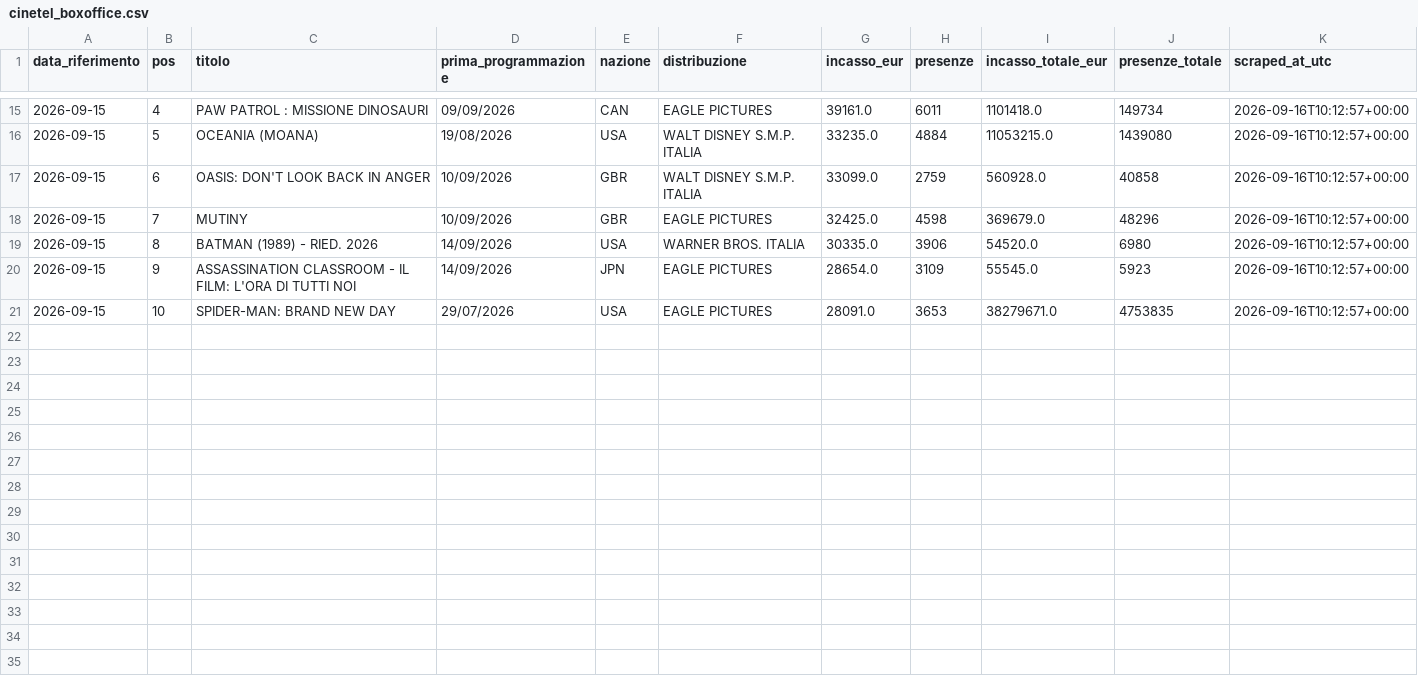
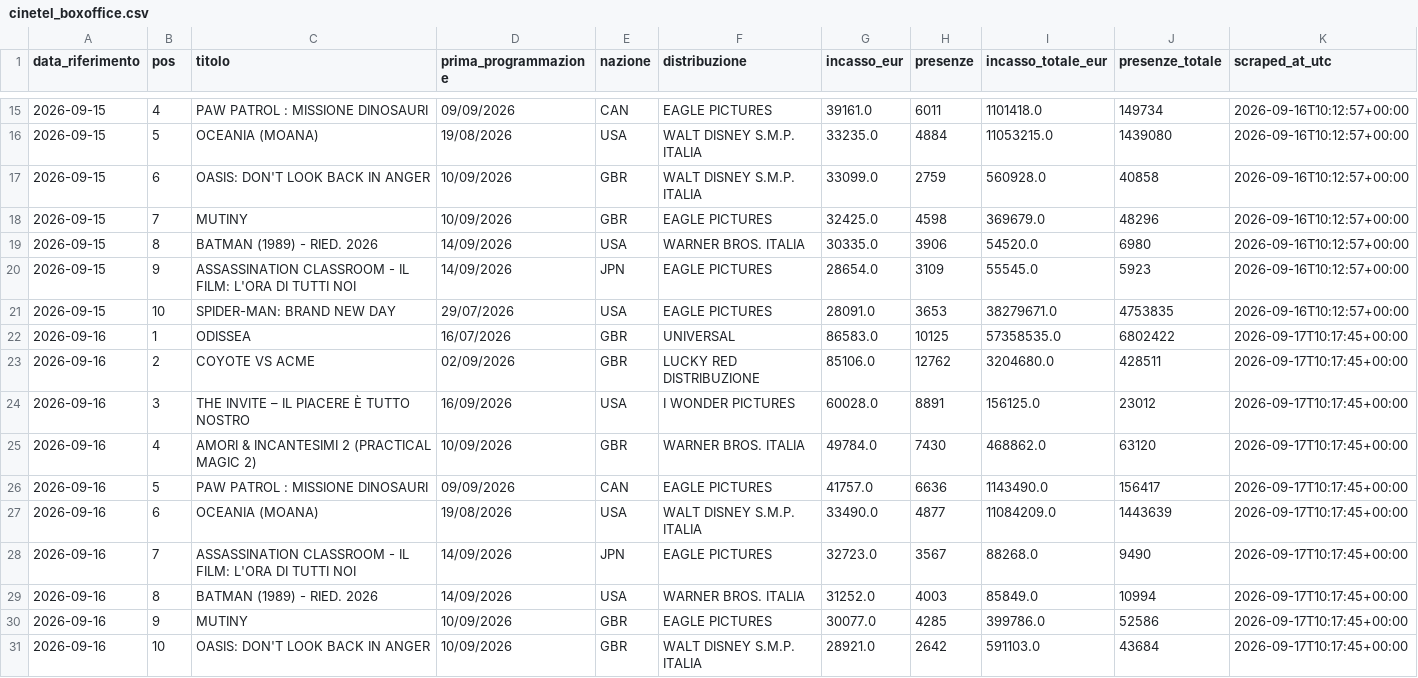
Before and after one commit to gniola/Cinetel-Scraper, a CSV file: data/cinetel_boxoffice.csv, drawn as a sheet; only a part is shown, gaps mark what is left out; the diff names each change by its address in the sheet, - before the commit and + after, or states it on an @@ line.

```diff
--- a/data/cinetel_boxoffice.csv
+++ b/data/cinetel_boxoffice.csv
+row 22: 2026-09-16 | 1 | ODISSEA | 16/07/2026 | GBR | UNIVERSAL | 86583.0 | 10125 | 57358535.0 | 6802422 | 2026-09-17T10:17:45+00:00
+row 23: 2026-09-16 | 2 | COYOTE VS ACME | 02/09/2026 | GBR | LUCKY RED DISTRIBUZIONE | 85106.0 | 12762 | 3204680.0 | 428511 | 2026-09-17T10:17:45+00:00
+row 24: 2026-09-16 | 3 | THE INVITE – IL PIACERE È TUTTO NOSTRO | 16/09/2026 | USA | I WONDER PICTURES | 60028.0 | 8891 | 156125.0 | 23012 | 2026-09-17T10:17:45+00:00
+row 25: 2026-09-16 | 4 | AMORI & INCANTESIMI 2 (PRACTICAL MAGIC 2) | 10/09/2026 | GBR | WARNER BROS. ITALIA | 49784.0 | 7430 | 468862.0 | 63120 | 2026-09-17T10:17:45+00:00
+row 26: 2026-09-16 | 5 | PAW PATROL : MISSIONE DINOSAURI | 09/09/2026 | CAN | EAGLE PICTURES | 41757.0 | 6636 | 1143490.0 | 156417 | 2026-09-17T10:17:45+00:00
+row 27: 2026-09-16 | 6 | OCEANIA (MOANA) | 19/08/2026 | USA | WALT DISNEY S.M.P. ITALIA | 33490.0 | 4877 | 11084209.0 | 1443639 | 2026-09-17T10:17:45+00:00
+row 28: 2026-09-16 | 7 | ASSASSINATION CLASSROOM - IL FILM: L'ORA DI TUTTI NOI | 14/09/2026 | JPN | EAGLE PICTURES | 32723.0 | 3567 | 88268.0 | 9490 | 2026-09-17T10:17:45+00:00
+row 29: 2026-09-16 | 8 | BATMAN (1989) - RIED. 2026 | 14/09/2026 | USA | WARNER BROS. ITALIA | 31252.0 | 4003 | 85849.0 | 10994 | 2026-09-17T10:17:45+00:00
+row 30: 2026-09-16 | 9 | MUTINY | 10/09/2026 | GBR | EAGLE PICTURES | 30077.0 | 4285 | 399786.0 | 52586 | 2026-09-17T10:17:45+00:00
+row 31: 2026-09-16 | 10 | OASIS: DON'T LOOK BACK IN ANGER | 10/09/2026 | GBR | WALT DISNEY S.M.P. ITALIA | 28921.0 | 2642 | 591103.0 | 43684 | 2026-09-17T10:17:45+00:00
```
Also changed, not shown: 1 other file.
